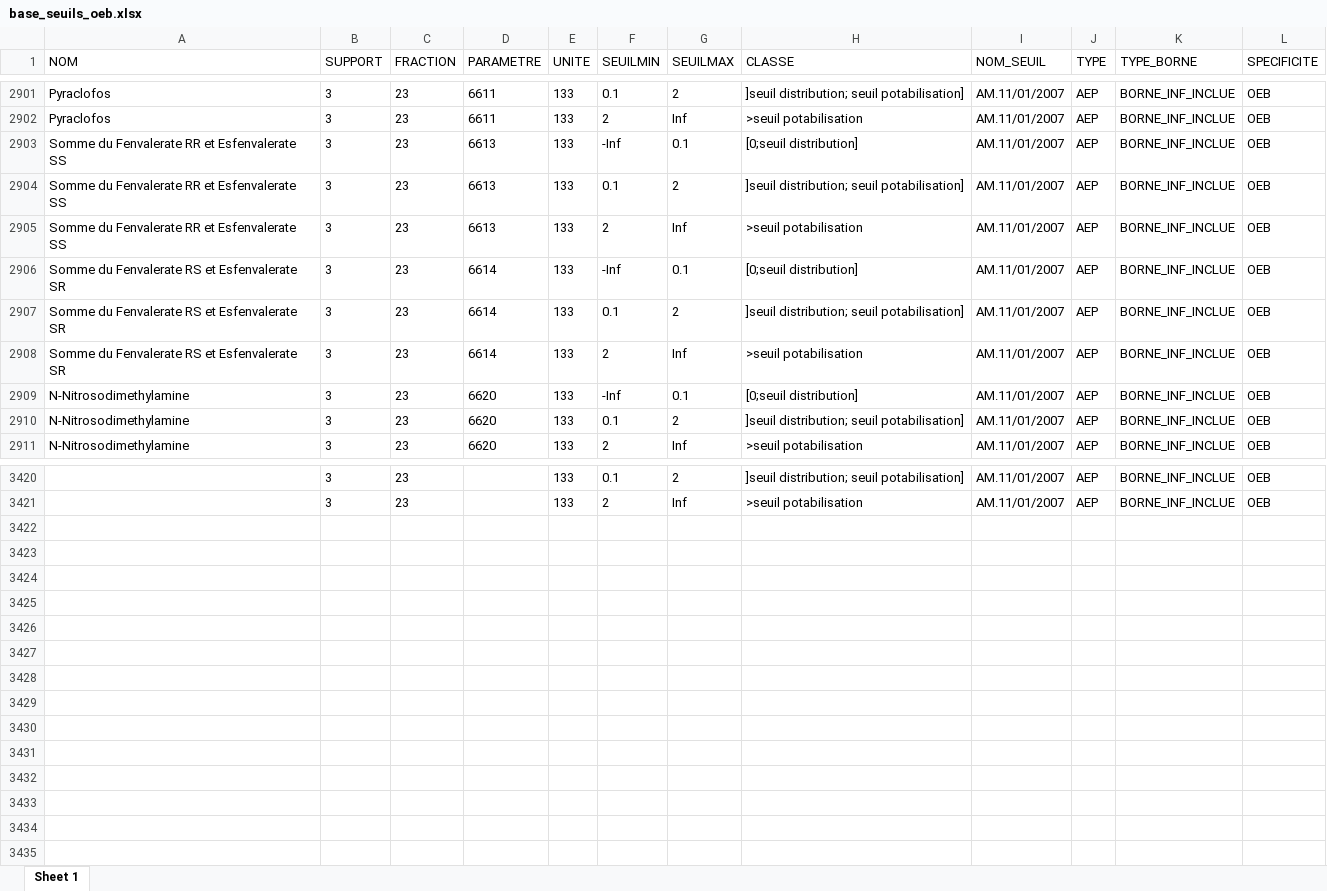
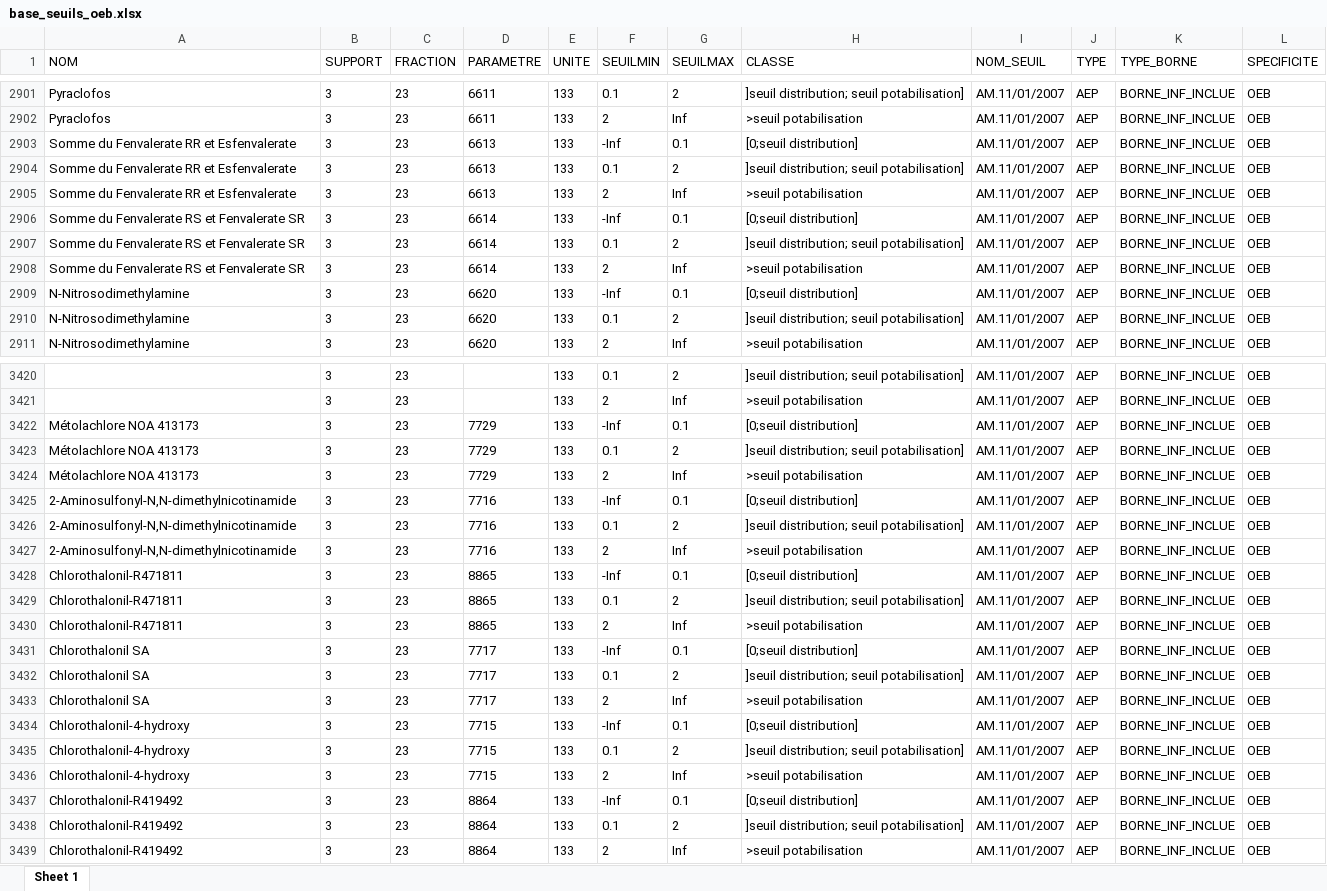
Before and after one commit to AnthonyDEBUR/tools4DCE, an Excel workbook: tables_ref/base_seuils_oeb.xlsx, sheet Sheet 1, drawn as a sheet; only a part is shown, gaps mark what is left out; values as stored, in another font and other column widths than the file's, no borders; the diff covers the shown part only; the diff names each change by its address in the sheet, - before the commit and + after, or states it on an @@ line.

Commit message:
maj des referentiels sandre et de la base seuil

```diff
--- a/tables_ref/base_seuils_oeb.xlsx (sheet Sheet 1)
+++ b/tables_ref/base_seuils_oeb.xlsx (sheet Sheet 1)
-A2903:A2905 (NOM): Somme du Fenvalerate RR et Esfenvalerate SS
+A2903:A2905 (NOM): Somme du Fenvalerate RR et Esfenvalerate
-A2906:A2908 (NOM): Somme du Fenvalerate RS et Esfenvalerate SR
+A2906:A2908 (NOM): Somme du Fenvalerate RS et Fenvalerate SR
+row 3422: Métolachlore NOA 413173 | 3 | 23 | 7729 | 133 | -Inf | 0.1 | [0;seuil distribution] | AM.11/01/2007 | AEP | BORNE_INF_INCLUE | OEB
+row 3423: Métolachlore NOA 413173 | 3 | 23 | 7729 | 133 | 0.1 | 2 | ]seuil distribution; seuil potabilisation] | AM.11/01/2007 | AEP | BORNE_INF_INCLUE | OEB
+row 3424: Métolachlore NOA 413173 | 3 | 23 | 7729 | 133 | 2 | Inf | >seuil potabilisation | AM.11/01/2007 | AEP | BORNE_INF_INCLUE | OEB
+row 3425: 2-Aminosulfonyl-N,N-dimethylnicotinamide | 3 | 23 | 7716 | 133 | -Inf | 0.1 | [0;seuil distribution] | AM.11/01/2007 | AEP | BORNE_INF_INCLUE | OEB
+row 3426: 2-Aminosulfonyl-N,N-dimethylnicotinamide | 3 | 23 | 7716 | 133 | 0.1 | 2 | ]seuil distribution; seuil potabilisation] | AM.11/01/2007 | AEP | BORNE_INF_INCLUE | OEB
+row 3427: 2-Aminosulfonyl-N,N-dimethylnicotinamide | 3 | 23 | 7716 | 133 | 2 | Inf | >seuil potabilisation | AM.11/01/2007 | AEP | BORNE_INF_INCLUE | OEB
+row 3428: Chlorothalonil-R471811 | 3 | 23 | 8865 | 133 | -Inf | 0.1 | [0;seuil distribution] | AM.11/01/2007 | AEP | BORNE_INF_INCLUE | OEB
+row 3429: Chlorothalonil-R471811 | 3 | 23 | 8865 | 133 | 0.1 | 2 | ]seuil distribution; seuil potabilisation] | AM.11/01/2007 | AEP | BORNE_INF_INCLUE | OEB
+row 3430: Chlorothalonil-R471811 | 3 | 23 | 8865 | 133 | 2 | Inf | >seuil potabilisation | AM.11/01/2007 | AEP | BORNE_INF_INCLUE | OEB
+row 3431: Chlorothalonil SA | 3 | 23 | 7717 | 133 | -Inf | 0.1 | [0;seuil distribution] | AM.11/01/2007 | AEP | BORNE_INF_INCLUE | OEB
+row 3432: Chlorothalonil SA | 3 | 23 | 7717 | 133 | 0.1 | 2 | ]seuil distribution; seuil potabilisation] | AM.11/01/2007 | AEP | BORNE_INF_INCLUE | OEB
+row 3433: Chlorothalonil SA | 3 | 23 | 7717 | 133 | 2 | Inf | >seuil potabilisation | AM.11/01/2007 | AEP | BORNE_INF_INCLUE | OEB
+row 3434: Chlorothalonil-4-hydroxy | 3 | 23 | 7715 | 133 | -Inf | 0.1 | [0;seuil distribution] | AM.11/01/2007 | AEP | BORNE_INF_INCLUE | OEB
+row 3435: Chlorothalonil-4-hydroxy | 3 | 23 | 7715 | 133 | 0.1 | 2 | ]seuil distribution; seuil potabilisation] | AM.11/01/2007 | AEP | BORNE_INF_INCLUE | OEB
+row 3436: Chlorothalonil-4-hydroxy | 3 | 23 | 7715 | 133 | 2 | Inf | >seuil potabilisation | AM.11/01/2007 | AEP | BORNE_INF_INCLUE | OEB
+row 3437: Chlorothalonil-R419492 | 3 | 23 | 8864 | 133 | -Inf | 0.1 | [0;seuil distribution] | AM.11/01/2007 | AEP | BORNE_INF_INCLUE | OEB
+row 3438: Chlorothalonil-R419492 | 3 | 23 | 8864 | 133 | 0.1 | 2 | ]seuil distribution; seuil potabilisation] | AM.11/01/2007 | AEP | BORNE_INF_INCLUE | OEB
+row 3439: Chlorothalonil-R419492 | 3 | 23 | 8864 | 133 | 2 | Inf | >seuil potabilisation | AM.11/01/2007 | AEP | BORNE_INF_INCLUE | OEB
```
Also changed, not shown: 21 edited cells elsewhere in this sheet, tables_ref/base_seuils.xlsx, 17 other files.
